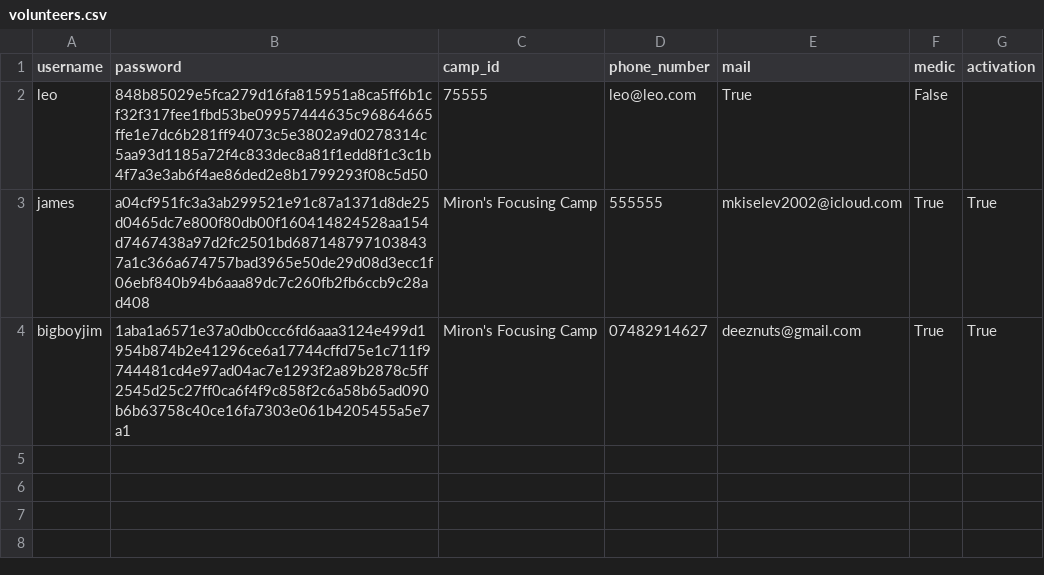
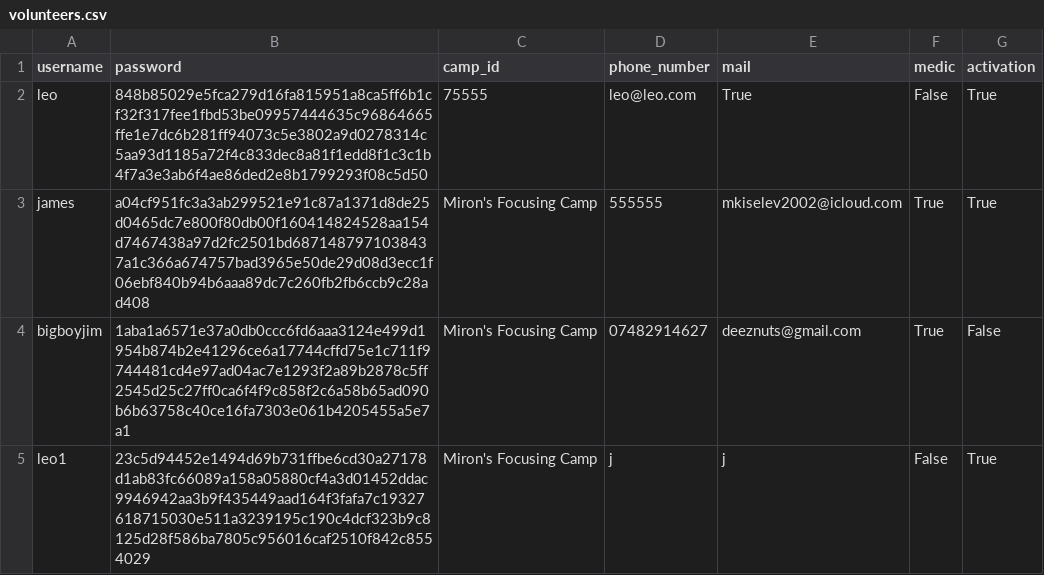
Before and after one commit to tiffgerst/Refugee-Management-System, a CSV file: data/volunteers.csv, drawn as a sheet.

```diff
--- a/data/volunteers.csv
+++ b/data/volunteers.csv
@@ -1,4 +1,5 @@
 username,password,camp_id,phone_number,mail,medic,activation
-leo,848b85029e5fca279d16fa815951a8ca5ff6b1cf32f317fee1fbd53be09957444635c96864665ffe1e7dc6b281ff94073c5e3802a9d0278314c5aa93d1185a72f4c833dec8a81f1edd8f1c3c1b4f7a3e3ab6f4ae86ded2e8b1799293f08c5d50,75555,leo@leo.com,True,False,
+leo,848b85029e5fca279d16fa815951a8ca5ff6b1cf32f317fee1fbd53be09957444635c96864665ffe1e7dc6b281ff94073c5e3802a9d0278314c5aa93d1185a72f4c833dec8a81f1edd8f1c3c1b4f7a3e3ab6f4ae86ded2e8b1799293f08c5d50,75555,leo@leo.com,True,False,True
 james,a04cf951fc3a3ab299521e91c87a1371d8de25d0465dc7e800f80db00f160414824528aa154d7467438a97d2fc2501bd6871487971038437a1c366a674757bad3965e50de29d08d3ecc1f06ebf840b94b6aaa89dc7c260fb2fb6ccb9c28ad408,Miron's Focusing Camp,555555,mkiselev2002@icloud.com,True,True
-bigboyjim,1aba1a6571e37a0db0ccc6fd6aaa3124e499d1954b874b2e41296ce6a17744cffd75e1c711f9744481cd4e97ad04ac7e1293f2a89b2878c5ff2545d25c27ff0ca6f4f9c858f2c6a58b65ad090b6b63758c40ce16fa7303e061b4205455a5e7a1,Miron's Focusing Camp,07482914627,deeznuts@gmail.com,True,True
+bigboyjim,1aba1a6571e37a0db0ccc6fd6aaa3124e499d1954b874b2e41296ce6a17744cffd75e1c711f9744481cd4e97ad04ac7e1293f2a89b2878c5ff2545d25c27ff0ca6f4f9c858f2c6a58b65ad090b6b63758c40ce16fa7303e061b4205455a5e7a1,Miron's Focusing Camp,07482914627,deeznuts@gmail.com,True,False
+leo1,23c5d94452e1494d69b731ffbe6cd30a27178d1ab83fc66089a158a05880cf4a3d01452ddac9946942aa3b9f435449aad164f3fafa7c19327618715030e511a3239195c190c4dcf323b9c8125d28f586ba7805c956016caf2510f842c8554029,Miron's Focusing Camp,j,j,False,True
```
Also changed, not shown: 2 other files.
